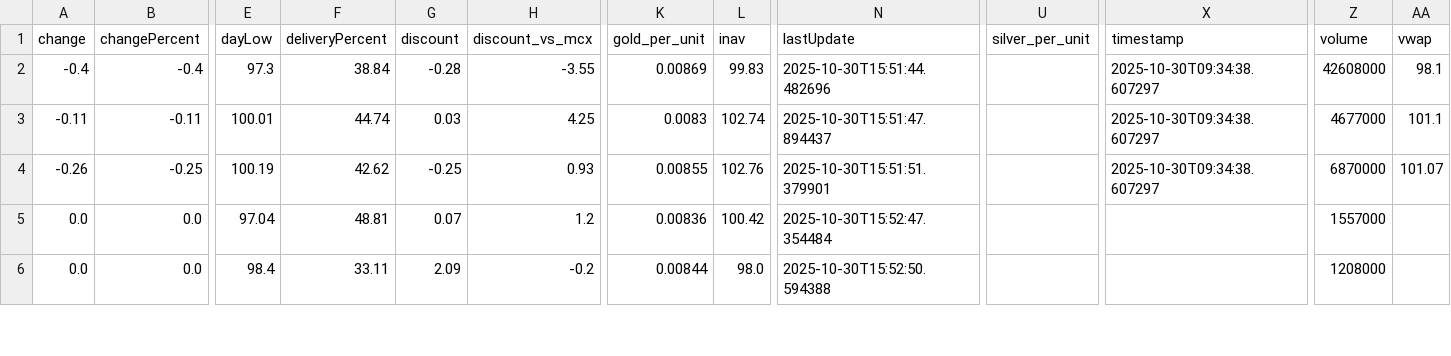
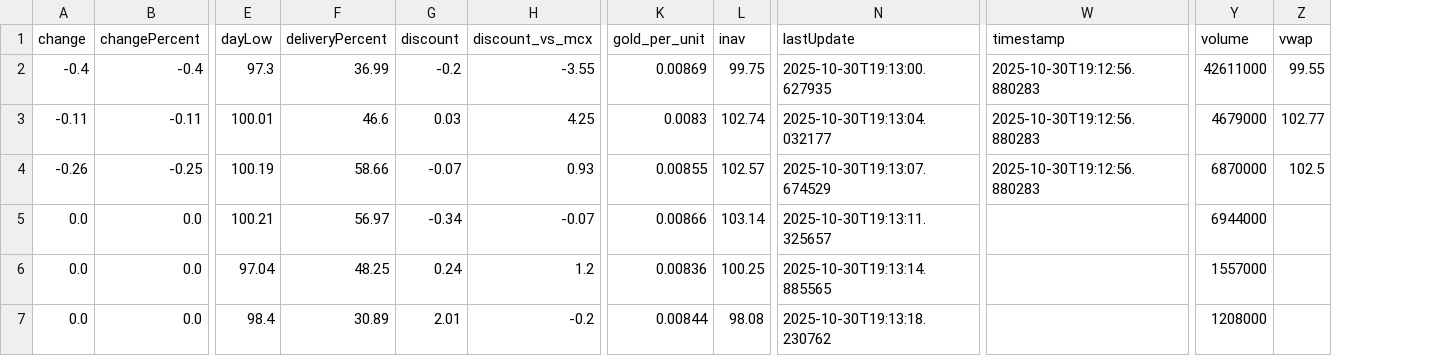
Before and after one commit to abhishekkumar9807/etf-tracker, a CSV file: data/etf_cache.csv, drawn as a sheet; only a part is shown, gaps mark what is left out; removed rows and columns are numbered as before the commit, all else as after; rows hold the shown columns only; the diff covers the shown part only; the diff names each change by its address in the sheet, - before the commit and + after, or states it on an @@ line.

```diff
--- a/data/etf_cache.csv
+++ b/data/etf_cache.csv
-column U (silver_per_unit), empty
-F2 (deliveryPercent): 38.84
+F2 (deliveryPercent): 36.99
-G2 (discount): -0.28
+G2 (discount): -0.2
-L2 (inav): 99.83
+L2 (inav): 99.75
-N2 (lastUpdate): 2025-10-30T15:51:44.482696
+N2 (lastUpdate): 2025-10-30T19:13:00.627935
-W2:W4 (timestamp): 2025-10-30T09:34:38.607297
+W2:W4 (timestamp): 2025-10-30T19:12:56.880283
-Y2 (volume): 42608000
+Y2 (volume): 42611000
-Z2 (vwap): 98.1
+Z2 (vwap): 99.55
-F3 (deliveryPercent): 44.74
+F3 (deliveryPercent): 46.6
-N3 (lastUpdate): 2025-10-30T15:51:47.894437
+N3 (lastUpdate): 2025-10-30T19:13:04.032177
-Y3 (volume): 4677000
+Y3 (volume): 4679000
-Z3 (vwap): 101.1
+Z3 (vwap): 102.77
-F4 (deliveryPercent): 42.62
+F4 (deliveryPercent): 58.66
-G4 (discount): -0.25
+G4 (discount): -0.07
-L4 (inav): 102.76
+L4 (inav): 102.57
-N4 (lastUpdate): 2025-10-30T15:51:51.379901
+N4 (lastUpdate): 2025-10-30T19:13:07.674529
-Z4 (vwap): 101.07
+Z4 (vwap): 102.5
+row 5: 0.0 | 0.0 | 100.21 | 56.97 | -0.34 | -0.07 | 0.00866 | 103.14 | 2025-10-30T19:13:11.325657 |  | 6944000
-F6 (deliveryPercent): 48.81
+F6 (deliveryPercent): 48.25
-G6 (discount): 0.07
+G6 (discount): 0.24
-L6 (inav): 100.42
+L6 (inav): 100.25
-N6 (lastUpdate): 2025-10-30T15:52:47.354484
+N6 (lastUpdate): 2025-10-30T19:13:14.885565
-F7 (deliveryPercent): 33.11
+F7 (deliveryPercent): 30.89
-G7 (discount): 2.09
+G7 (discount): 2.01
-L7 (inav): 98.0
+L7 (inav): 98.08
-N7 (lastUpdate): 2025-10-30T15:52:50.594388
+N7 (lastUpdate): 2025-10-30T19:13:18.230762
```
Also changed, not shown: 1 added row and 32 edited cells elsewhere in this file, data/etf_static_cache.csv, 2 other files.
